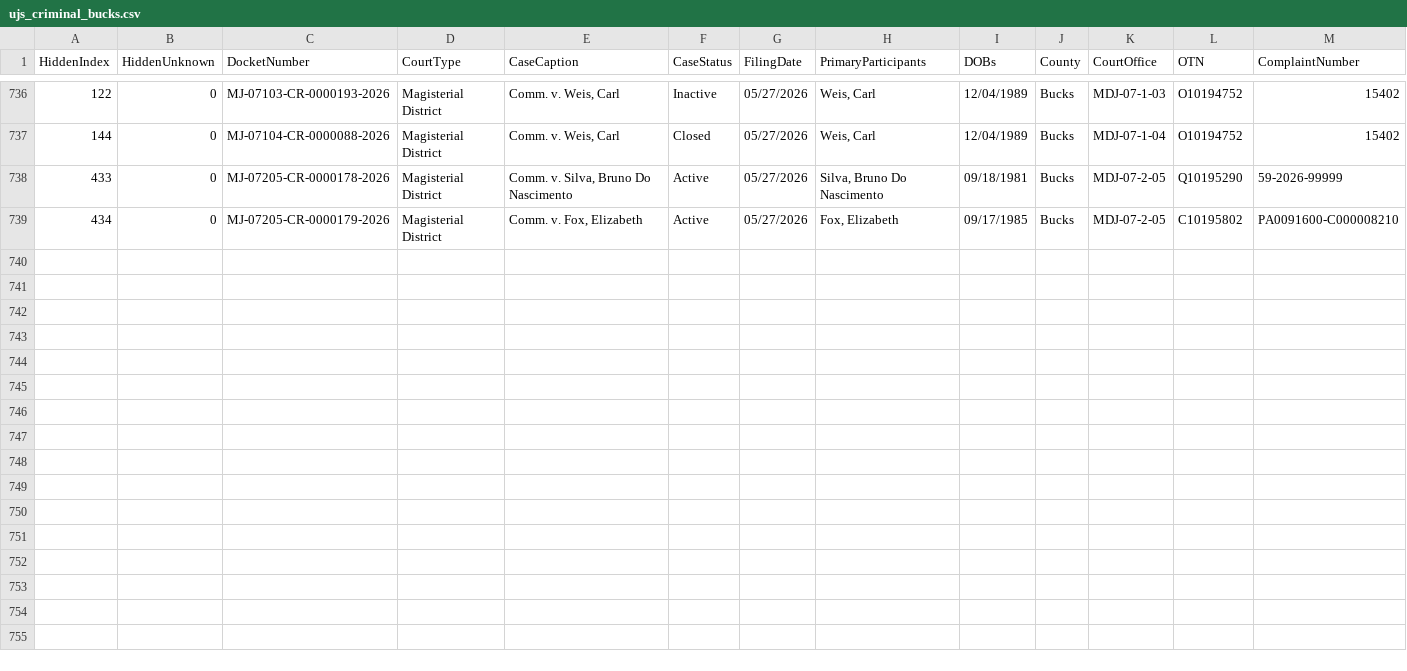
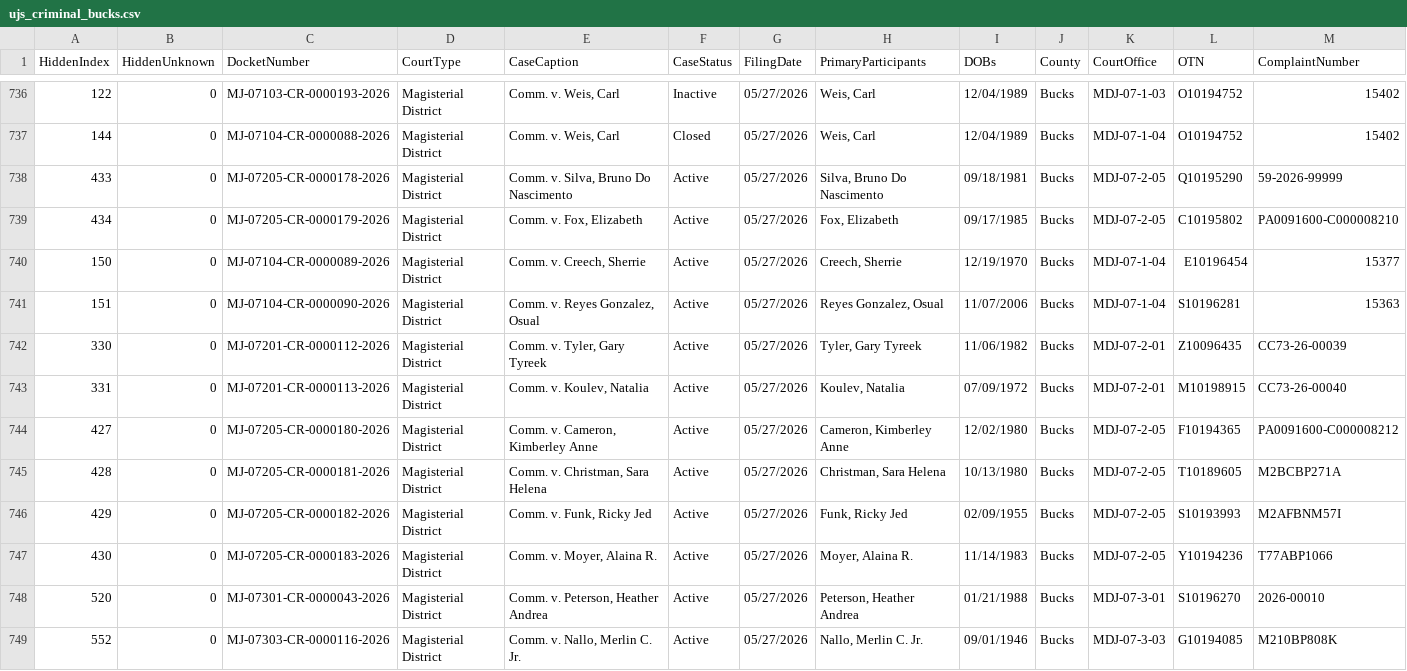
Before and after one commit to CUlleryUSATRepos/BucksCriminalUJSScrapeRepo, a CSV file: ujs_criminal_bucks.csv, drawn as a sheet; only a part is shown, gaps mark what is left out; rows hold the shown columns only; the diff names each change by its address in the sheet, - before the commit and + after, or states it on an @@ line.

```diff
--- a/ujs_criminal_bucks.csv
+++ b/ujs_criminal_bucks.csv
+row 740: 150 | 0 | MJ-07104-CR-0000089-2026 | Magisterial District | Comm. v. Creech, Sherrie | Active | 05/27/2026 | Creech, Sherrie | 12/19/1970 | Bucks | MDJ-07-1-04 | E10196454 | 15377
+row 741: 151 | 0 | MJ-07104-CR-0000090-2026 | Magisterial District | Comm. v. Reyes Gonzalez, Osual | Active | 05/27/2026 | Reyes Gonzalez, Osual | 11/07/2006 | Bucks | MDJ-07-1-04 | S10196281 | 15363
+row 742: 330 | 0 | MJ-07201-CR-0000112-2026 | Magisterial District | Comm. v. Tyler, Gary Tyreek | Active | 05/27/2026 | Tyler, Gary Tyreek | 11/06/1982 | Bucks | MDJ-07-2-01 | Z10096435 | CC73-26-00039
+row 743: 331 | 0 | MJ-07201-CR-0000113-2026 | Magisterial District | Comm. v. Koulev, Natalia | Active | 05/27/2026 | Koulev, Natalia | 07/09/1972 | Bucks | MDJ-07-2-01 | M10198915 | CC73-26-00040
+row 744: 427 | 0 | MJ-07205-CR-0000180-2026 | Magisterial District | Comm. v. Cameron, Kimberley Anne | Active | 05/27/2026 | Cameron, Kimberley Anne | 12/02/1980 | Bucks | MDJ-07-2-05 | F10194365 | PA0091600-C000008212
+row 745: 428 | 0 | MJ-07205-CR-0000181-2026 | Magisterial District | Comm. v. Christman, Sara Helena | Active | 05/27/2026 | Christman, Sara Helena | 10/13/1980 | Bucks | MDJ-07-2-05 | T10189605 | M2BCBP271A
+row 746: 429 | 0 | MJ-07205-CR-0000182-2026 | Magisterial District | Comm. v. Funk, Ricky Jed | Active | 05/27/2026 | Funk, Ricky Jed | 02/09/1955 | Bucks | MDJ-07-2-05 | S10193993 | M2AFBNM57I
+row 747: 430 | 0 | MJ-07205-CR-0000183-2026 | Magisterial District | Comm. v. Moyer, Alaina R. | Active | 05/27/2026 | Moyer, Alaina R. | 11/14/1983 | Bucks | MDJ-07-2-05 | Y10194236 | T77ABP1066
+row 748: 520 | 0 | MJ-07301-CR-0000043-2026 | Magisterial District | Comm. v. Peterson, Heather Andrea | Active | 05/27/2026 | Peterson, Heather Andrea | 01/21/1988 | Bucks | MDJ-07-3-01 | S10196270 | 2026-00010
+row 749: 552 | 0 | MJ-07303-CR-0000116-2026 | Magisterial District | Comm. v. Nallo, Merlin C. Jr. | Active | 05/27/2026 | Nallo, Merlin C. Jr. | 09/01/1946 | Bucks | MDJ-07-3-03 | G10194085 | M210BP808K
```
Also changed, not shown: docs/data/ujs_criminal_bucks.csv.
